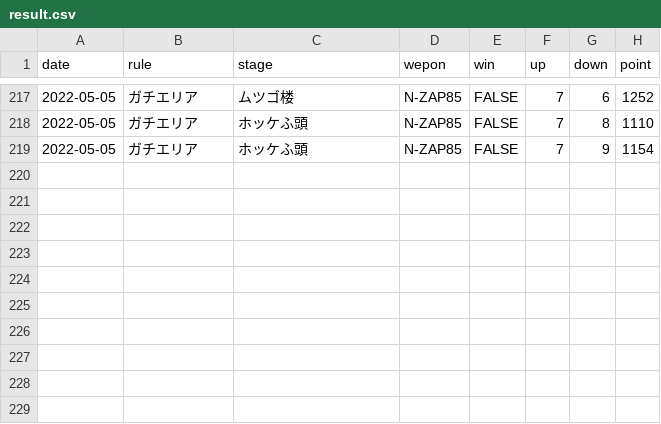
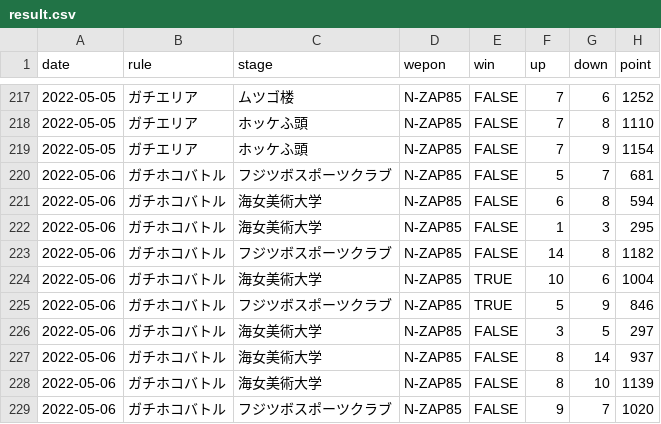
Before and after one commit to gloryof/splatoon2-rankup-challenge, a CSV file: result.csv, drawn as a sheet; only a part is shown, gaps mark what is left out; the diff names each change by its address in the sheet, - before the commit and + after, or states it on an @@ line.

```diff
--- a/result.csv
+++ b/result.csv
+row 220: 2022-05-06 | ガチホコバトル | フジツボスポーツクラブ | N-ZAP85 | FALSE | 5 | 7 | 681
+row 221: 2022-05-06 | ガチホコバトル | 海女美術大学 | N-ZAP85 | FALSE | 6 | 8 | 594
+row 222: 2022-05-06 | ガチホコバトル | 海女美術大学 | N-ZAP85 | FALSE | 1 | 3 | 295
+row 223: 2022-05-06 | ガチホコバトル | フジツボスポーツクラブ | N-ZAP85 | FALSE | 14 | 8 | 1182
+row 224: 2022-05-06 | ガチホコバトル | 海女美術大学 | N-ZAP85 | TRUE | 10 | 6 | 1004
+row 225: 2022-05-06 | ガチホコバトル | フジツボスポーツクラブ | N-ZAP85 | TRUE | 5 | 9 | 846
+row 226: 2022-05-06 | ガチホコバトル | 海女美術大学 | N-ZAP85 | FALSE | 3 | 5 | 297
+row 227: 2022-05-06 | ガチホコバトル | 海女美術大学 | N-ZAP85 | FALSE | 8 | 14 | 937
+row 228: 2022-05-06 | ガチホコバトル | 海女美術大学 | N-ZAP85 | FALSE | 8 | 10 | 1139
+row 229: 2022-05-06 | ガチホコバトル | フジツボスポーツクラブ | N-ZAP85 | FALSE | 9 | 7 | 1020
```
Also changed, not shown: summary_per_rule.csv, summary_per_stage.csv, 6 other files.
